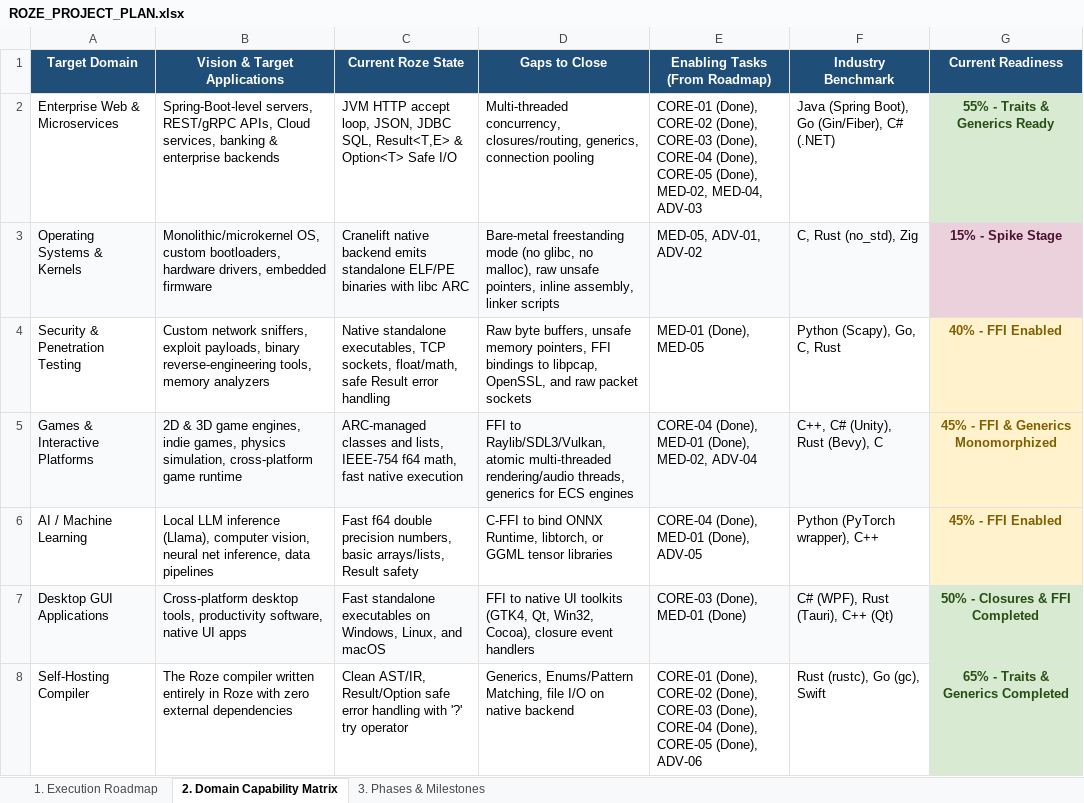
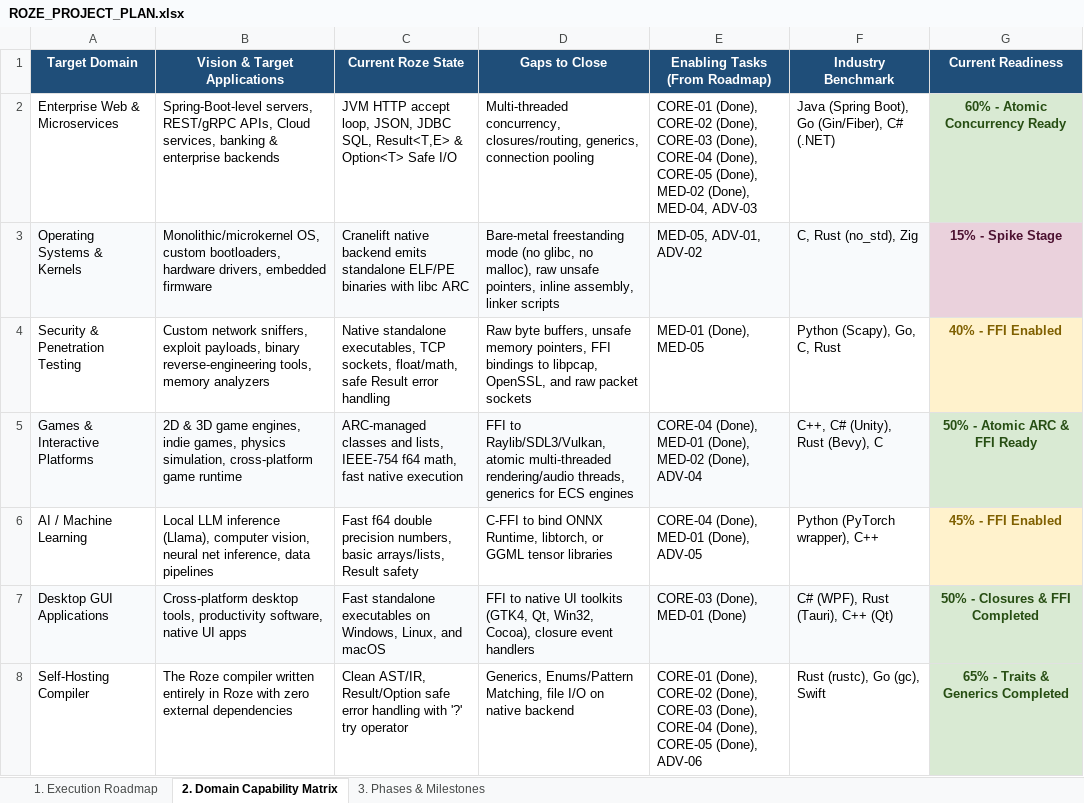
Before and after one commit to firoze-hossain/roze, an Excel workbook: ROZE_PROJECT_PLAN.xlsx, sheet 2. Domain Capability Matrix, drawn as a sheet; values as stored, in another font and other column widths than the file's, no borders; the diff names each change by its address in the sheet, - before the commit and + after, or states it on an @@ line.

Commit message:
feat(native): implement thread-safe atomic ARC (MED-02)
- Upgrade retain and release helpers in Cranelift native codegen to atomic RMW operations:
  * String retain/release via atomic_rmw Add/Sub at ptr - 16
  * List retain/release via atomic_rmw Add/Sub at ptr + 0
  * Map retain/release via atomic_rmw Add/Sub at ptr + 0
  * Class retain/release via atomic_rmw Add/Sub at ptr + 0
- Preserve zero-cost immortal string sentinel (IMMORTAL_SENTINEL) check before atomic operations
- Export ARC helpers (__roze_*_retain, __roze_*_release) with Linkage::Export
- Add atomic refcount inspection helpers (__roze_string_refcount, __roze_object_refcount)
- Support linking .o and .c files in native linker invocation
- Add multithreaded concurrency tests with 8 pthread workers performing 600k concurrent atomic retain/release ops
- Update project plan: MED-02 -> Completed, MED-03 -> Ready to Start

```diff
--- a/ROZE_PROJECT_PLAN.xlsx (sheet 2. Domain Capability Matrix)
+++ b/ROZE_PROJECT_PLAN.xlsx (sheet 2. Domain Capability Matrix)
-E2 (Enabling Tasks (From Roadmap)): …CORE-05 (Done), MED-02, MED-04, ADV-03
+E2 (Enabling Tasks (From Roadmap)): …CORE-05 (Done), MED-02 (Done), MED-04, ADV-03
-G2 (Current Readiness): 55% - Traits & Generics Ready
+G2 (Current Readiness): 60% - Atomic Concurrency Ready
-E5 (Enabling Tasks (From Roadmap)): …MED-01 (Done), MED-02, ADV-04
+E5 (Enabling Tasks (From Roadmap)): …MED-01 (Done), MED-02 (Done), ADV-04
-G5 (Current Readiness): 45% - FFI & Generics Monomorphized
+G5 (Current Readiness): 50% - Atomic ARC & FFI Ready
@@ G5 fill: #FFF2CC → #D9EAD3, text colour: #7F6000 → #274E13 @@
```
Also changed, not shown: sheet 1. Execution Roadmap, docs/ROZE_PROJECT_PLAN.xlsx, 3 other files.
